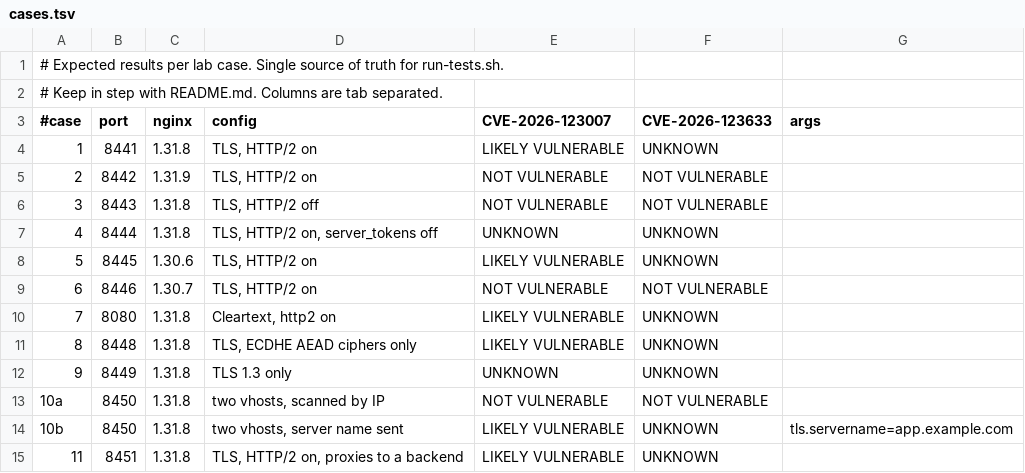
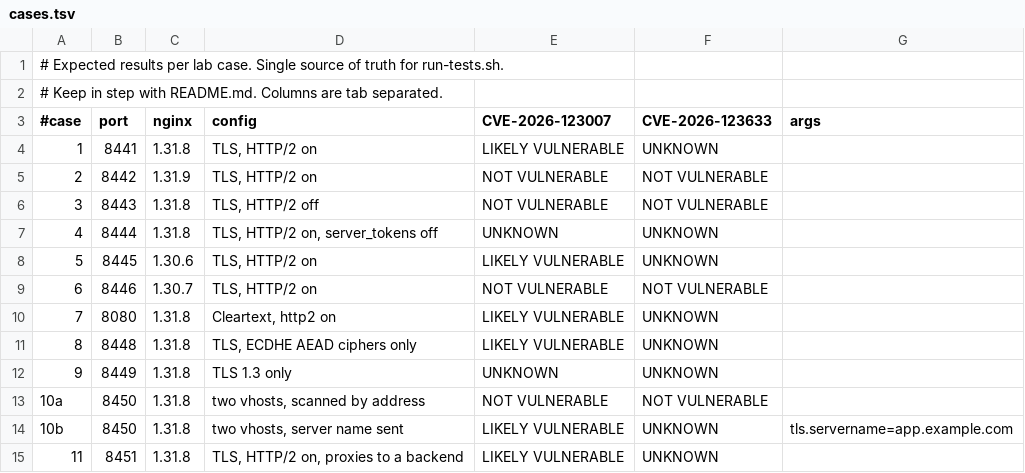
Before and after one commit to cyberdesserts/nmap-detections, a TSV file: lab/nginx2root/cases.tsv, drawn as a sheet.

```diff
--- a/lab/nginx2root/cases.tsv
+++ b/lab/nginx2root/cases.tsv
@@ -12,3 +12,3 @@
 9	8449	1.31.8	TLS 1.3 only	UNKNOWN	UNKNOWN
-10a	8450	1.31.8	two vhosts, scanned by IP	NOT VULNERABLE	NOT VULNERABLE	
+10a	8450	1.31.8	two vhosts, scanned by address	NOT VULNERABLE	NOT VULNERABLE	
 10b	8450	1.31.8	two vhosts, server name sent	LIKELY VULNERABLE	UNKNOWN	tls.servername=app.example.com
```
Also changed, not shown: 7 other files.
